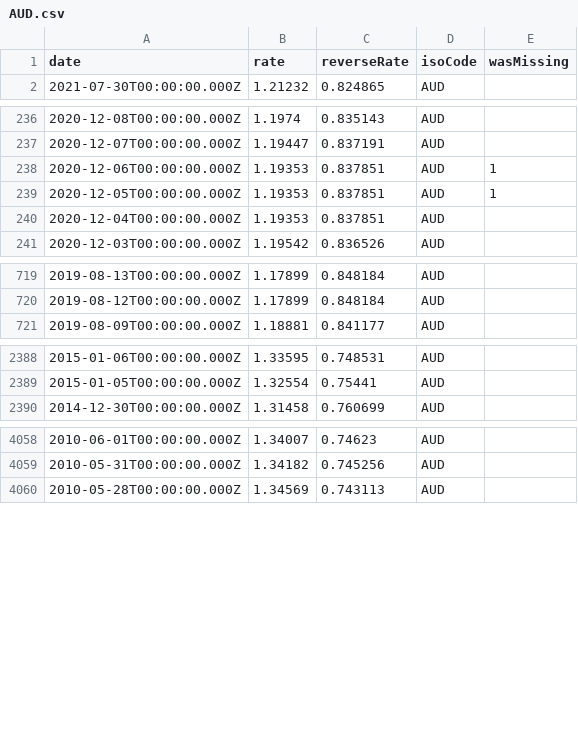
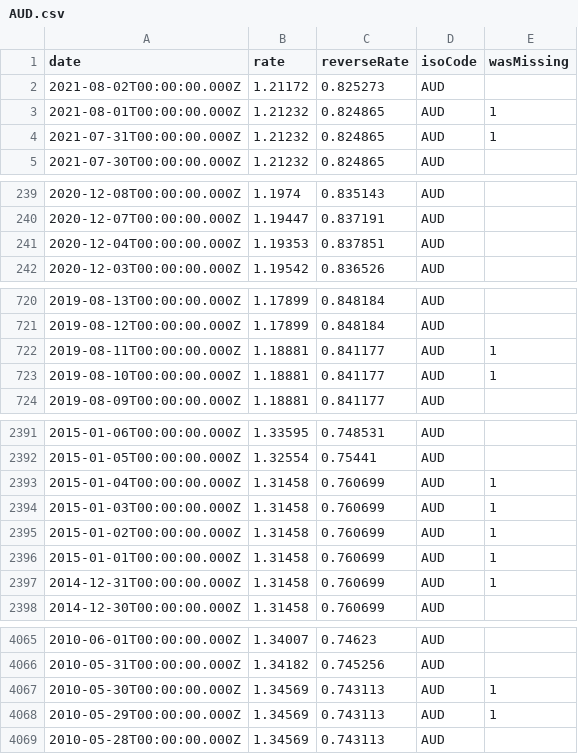
Before and after one commit to LubomirGeorgiev/bnb-currency-exchange-rates, a CSV file: data/AUD.csv, drawn as a sheet; only a part is shown, gaps mark what is left out; removed rows and columns are numbered as before the commit, all else as after; the diff covers the shown part only; the diff names each change by its address in the sheet, - before the commit and + after, or states it on an @@ line.

Commit message:
Update exchange rates

```diff
--- a/data/AUD.csv
+++ b/data/AUD.csv
+row 2: 2021-08-02T00:00:00.000Z | 1.21172 | 0.825273 | AUD
+row 3: 2021-08-01T00:00:00.000Z | 1.21232 | 0.824865 | AUD | 1
+row 4: 2021-07-31T00:00:00.000Z | 1.21232 | 0.824865 | AUD | 1
-row 238: 2020-12-06T00:00:00.000Z | 1.19353 | 0.837851 | AUD | 1
-row 239: 2020-12-05T00:00:00.000Z | 1.19353 | 0.837851 | AUD | 1
+row 722: 2019-08-11T00:00:00.000Z | 1.18881 | 0.841177 | AUD | 1
+row 723: 2019-08-10T00:00:00.000Z | 1.18881 | 0.841177 | AUD | 1
+row 2393: 2015-01-04T00:00:00.000Z | 1.31458 | 0.760699 | AUD | 1
+row 2394: 2015-01-03T00:00:00.000Z | 1.31458 | 0.760699 | AUD | 1
+row 2395: 2015-01-02T00:00:00.000Z | 1.31458 | 0.760699 | AUD | 1
+row 2396: 2015-01-01T00:00:00.000Z | 1.31458 | 0.760699 | AUD | 1
+row 2397: 2014-12-31T00:00:00.000Z | 1.31458 | 0.760699 | AUD | 1
+row 4067: 2010-05-30T00:00:00.000Z | 1.34569 | 0.743113 | AUD | 1
+row 4068: 2010-05-29T00:00:00.000Z | 1.34569 | 0.743113 | AUD | 1
```
Also changed, not shown: 4 added rows and 5 removed rows elsewhere in this file, data/GBP.csv, data/KRW.csv, 39 other files.
